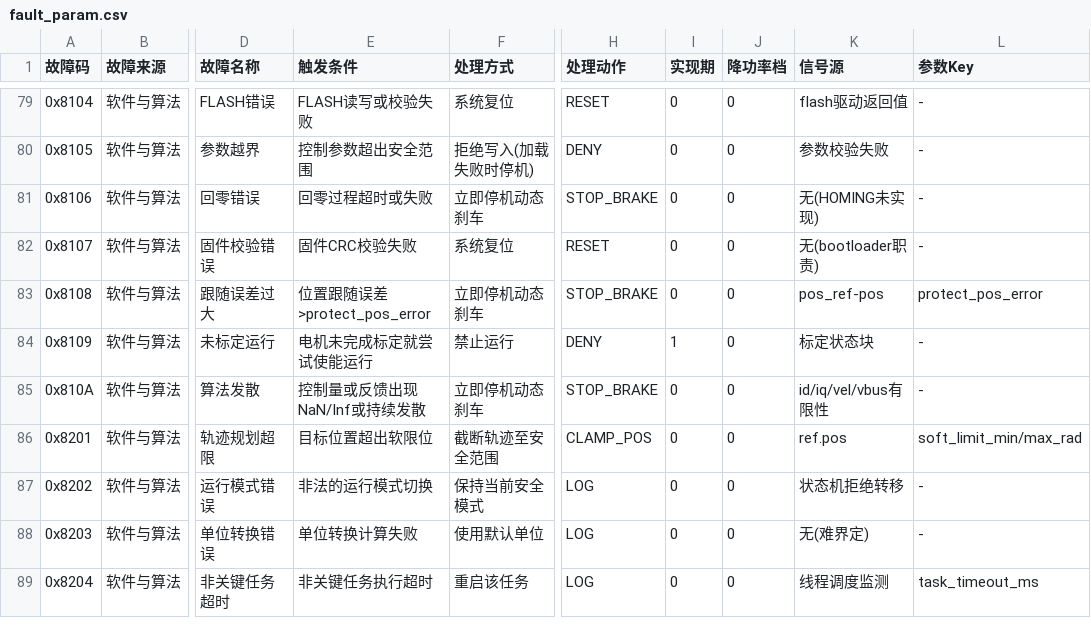
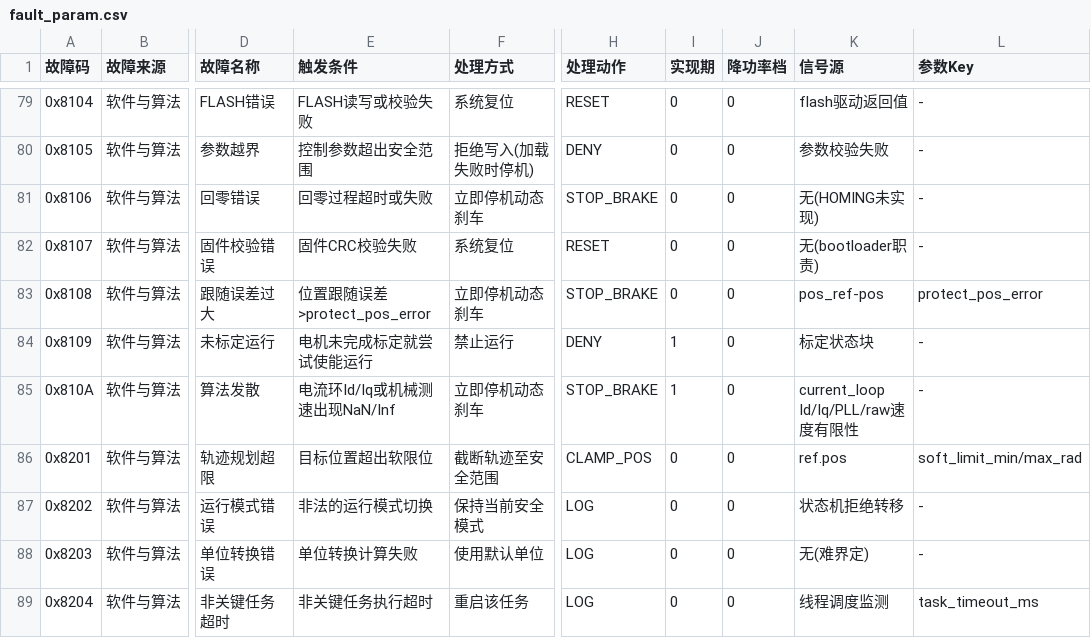
Before and after one commit to DalinYYYY/JM-Studio, a CSV file: resources/fault_param.csv, drawn as a sheet; only a part is shown, gaps mark what is left out; the diff names each change by its address in the sheet, - before the commit and + after, or states it on an @@ line.

```diff
--- a/resources/fault_param.csv
+++ b/resources/fault_param.csv
-E85 (触发条件): 控制量或反馈出现NaN/Inf或持续发散
+E85 (触发条件): 电流环Id/Iq或机械测速出现NaN/Inf
-I85 (实现期): 0
+I85 (实现期): 1
-K85 (信号源): id/iq/vel/vbus有限性
+K85 (信号源): current_loop Id/Iq/PLL/raw速度有限性
```
Also changed, not shown: 7 other files.
